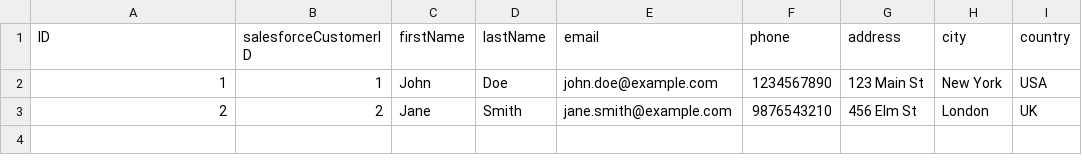
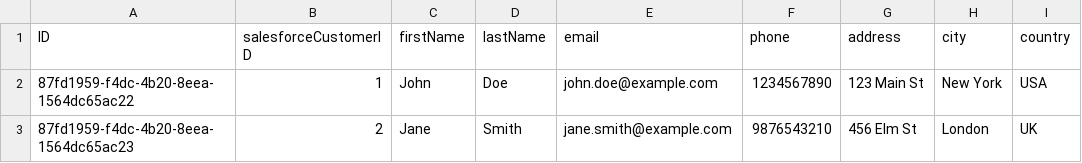
Before and after one commit to WillKidd/bachelor-related-cap, a CSV file: s4hana-mock-service/db/data/mock.test.s4hana-Customers.csv, drawn as a sheet.

```diff
--- a/s4hana-mock-service/db/data/mock.test.s4hana-Customers.csv
+++ b/s4hana-mock-service/db/data/mock.test.s4hana-Customers.csv
@@ -1,3 +1,3 @@
 ID,salesforceCustomerID,firstName,lastName,email,phone,address,city,country
-1,1,John,Doe,john.doe@example.com,1234567890,123 Main St,New York,USA
-2,2,Jane,Smith,jane.smith@example.com,9876543210,456 Elm St,London,UK
+87fd1959-f4dc-4b20-8eea-1564dc65ac22,1,John,Doe,john.doe@example.com,1234567890,123 Main St,New York,USA
+87fd1959-f4dc-4b20-8eea-1564dc65ac23,2,Jane,Smith,jane.smith@example.com,9876543210,456 Elm St,London,UK
```
Also changed, not shown: 10 other files.
